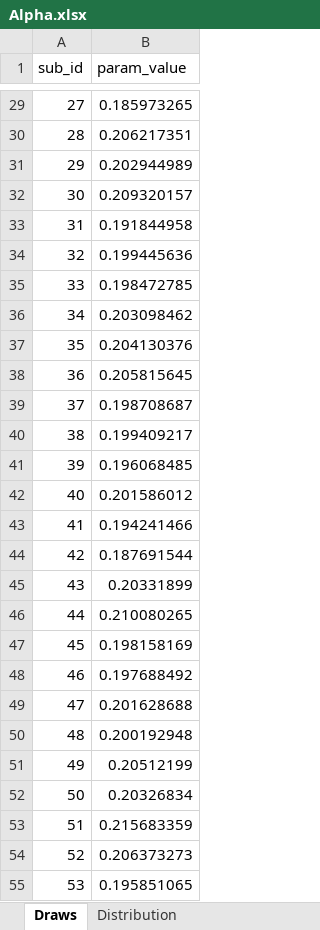
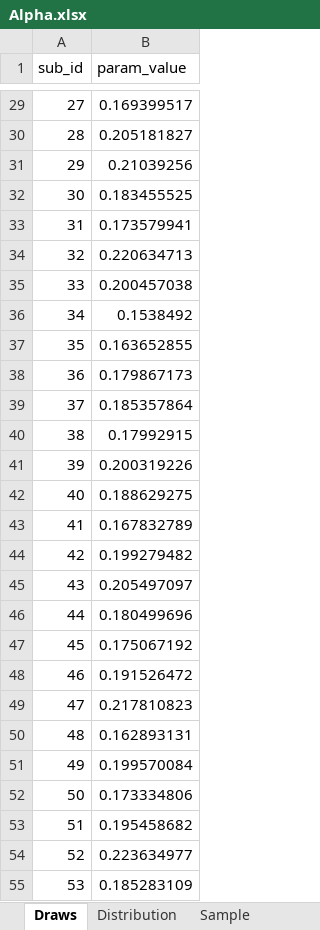
Before and after one commit to openmpp/main, an Excel workbook: models/PA1/analysis/Alpha.xlsx, sheet Draws, drawn as a sheet; only a part is shown, gaps mark what is left out; values as stored, in another font and other column widths than the file's, no borders; the diff covers the shown part only; the diff names each change by its address in the sheet, - before the commit and + after, or states it on an @@ line.

```diff
--- a/models/PA1/analysis/Alpha.xlsx (sheet Draws)
+++ b/models/PA1/analysis/Alpha.xlsx (sheet Draws)
+sheet tab: Sample
-B29 (param_value): 0.185973265
+B29 (param_value): 0.169399517
-B30 (param_value): 0.206217351
+B30 (param_value): 0.205181827
-B31 (param_value): 0.202944989
+B31 (param_value): 0.21039256
-B32 (param_value): 0.209320157
+B32 (param_value): 0.183455525
-B33 (param_value): 0.191844958
+B33 (param_value): 0.173579941
-B34 (param_value): 0.199445636
+B34 (param_value): 0.220634713
-B35 (param_value): 0.198472785
+B35 (param_value): 0.200457038
-B36 (param_value): 0.203098462
+B36 (param_value): 0.1538492
-B37 (param_value): 0.204130376
+B37 (param_value): 0.163652855
-B38 (param_value): 0.205815645
+B38 (param_value): 0.179867173
-B39 (param_value): 0.198708687
+B39 (param_value): 0.185357864
-B40 (param_value): 0.199409217
+B40 (param_value): 0.17992915
-B41 (param_value): 0.196068485
+B41 (param_value): 0.200319226
-B42 (param_value): 0.201586012
+B42 (param_value): 0.188629275
-B43 (param_value): 0.194241466
+B43 (param_value): 0.167832789
-B44 (param_value): 0.187691544
+B44 (param_value): 0.199279482
-B45 (param_value): 0.20331899
+B45 (param_value): 0.205497097
-B46 (param_value): 0.210080265
+B46 (param_value): 0.180499696
-B47 (param_value): 0.198158169
+B47 (param_value): 0.175067192
-B48 (param_value): 0.197688492
+B48 (param_value): 0.191526472
-B49 (param_value): 0.201628688
+B49 (param_value): 0.217810823
-B50 (param_value): 0.200192948
+B50 (param_value): 0.162893131
-B51 (param_value): 0.20512199
+B51 (param_value): 0.199570084
-B52 (param_value): 0.20326834
+B52 (param_value): 0.173334806
-B53 (param_value): 0.215683359
+B53 (param_value): 0.195458682
-B54 (param_value): 0.206373273
+B54 (param_value): 0.223634977
-B55 (param_value): 0.195851065
+B55 (param_value): 0.185283109
```
Also changed, not shown: 973 edited cells elsewhere in this sheet, sheet Distribution, 7 other files.
